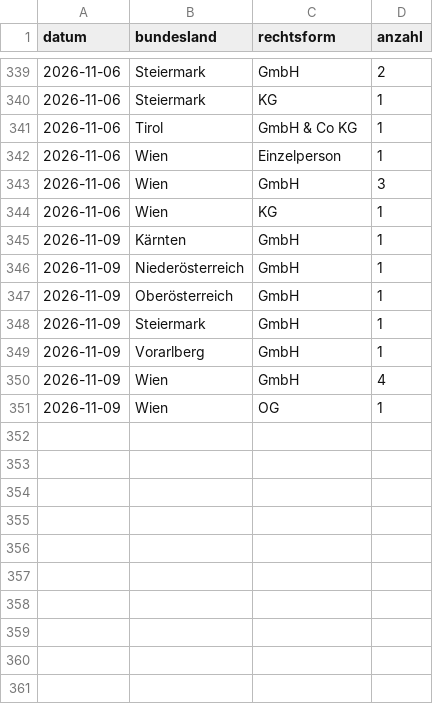
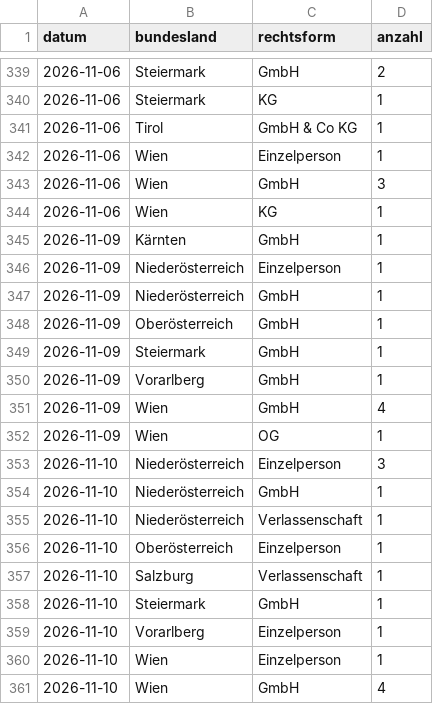
Before and after one commit to 8bpgrr7n74-bit/akv-feed, a CSV file: docs/stats/daily.csv, drawn as a sheet; only a part is shown, gaps mark what is left out; the diff names each change by its address in the sheet, - before the commit and + after, or states it on an @@ line.

```diff
--- a/docs/stats/daily.csv
+++ b/docs/stats/daily.csv
+row 346: 2026-11-09 | Niederösterreich | Einzelperson | 1
+row 353: 2026-11-10 | Niederösterreich | Einzelperson | 3
+row 354: 2026-11-10 | Niederösterreich | GmbH | 1
+row 355: 2026-11-10 | Niederösterreich | Verlassenschaft | 1
+row 356: 2026-11-10 | Oberösterreich | Einzelperson | 1
+row 357: 2026-11-10 | Salzburg | Verlassenschaft | 1
+row 358: 2026-11-10 | Steiermark | GmbH | 1
+row 359: 2026-11-10 | Vorarlberg | Einzelperson | 1
+row 360: 2026-11-10 | Wien | Einzelperson | 1
+row 361: 2026-11-10 | Wien | GmbH | 4
```
Also changed, not shown: 3 other files.
